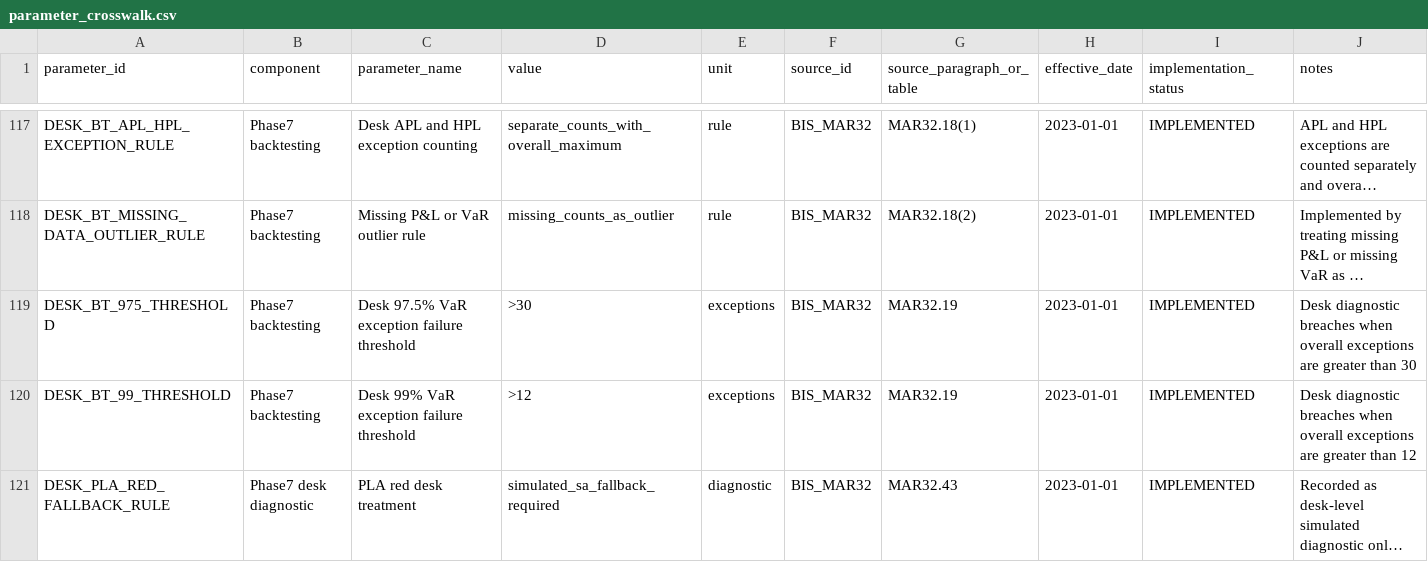
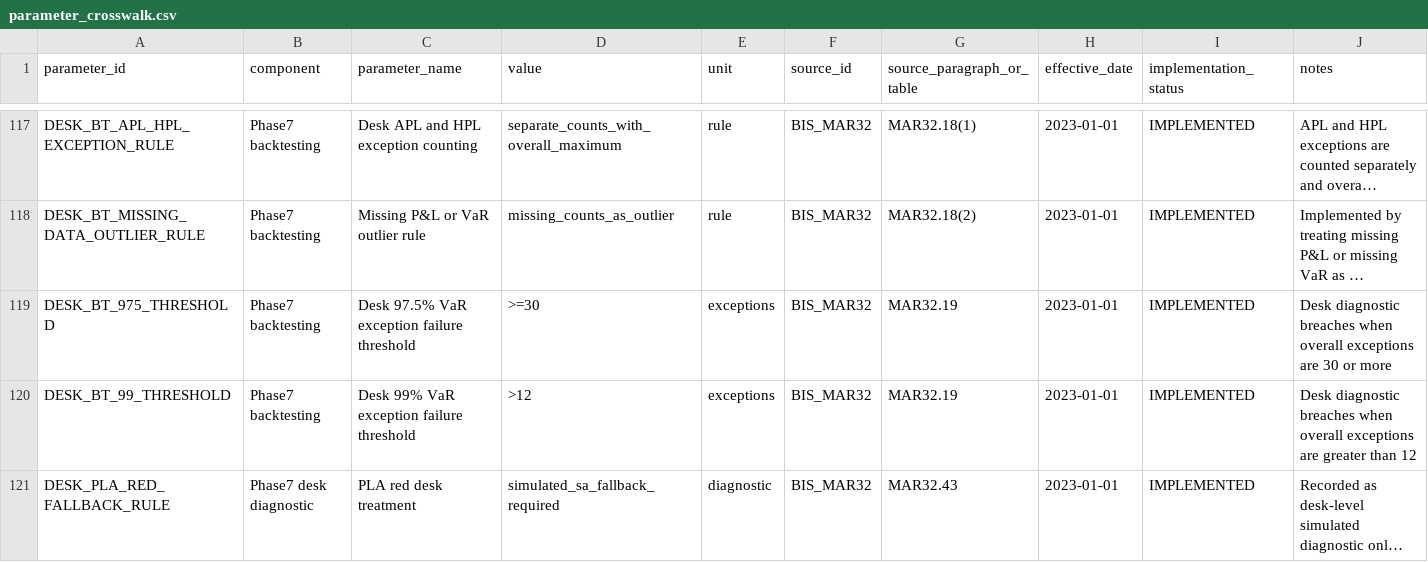
Before and after one commit to H2nryHe/frtb-regulatory-market-risk-lab-v2, a CSV file: regulatory/parameter_crosswalk.csv, drawn as a sheet; only a part is shown, gaps mark what is left out; long unchanged cells end in …; the diff names each change by its address in the sheet, - before the commit and + after, or states it on an @@ line.

Commit message:
fix(backtesting): correct 97.5% VaR desk exception threshold to >=30
Change DESK_BT_975_THRESHOLD from >30 to >=30 so the desk diagnostic
breach and simulated SA fallback trigger at 30 or more exceptions for
97.5% VaR, aligning with the MAR32.19 desk failure definition. Update
the Basel scope crosswalk to document the desk fallback trigger
thresholds for both the 99% VaR (>12 exceptions) and 97.5% VaR
(>=30 exceptions) backtesting requirements.

```diff
--- a/regulatory/parameter_crosswalk.csv
+++ b/regulatory/parameter_crosswalk.csv
-D119 (value): >30
+D119 (value): >=30
-J119 (notes): …exceptions are greater than 30
+J119 (notes): …exceptions are 30 or more
```
Also changed, not shown: 4 other files.
